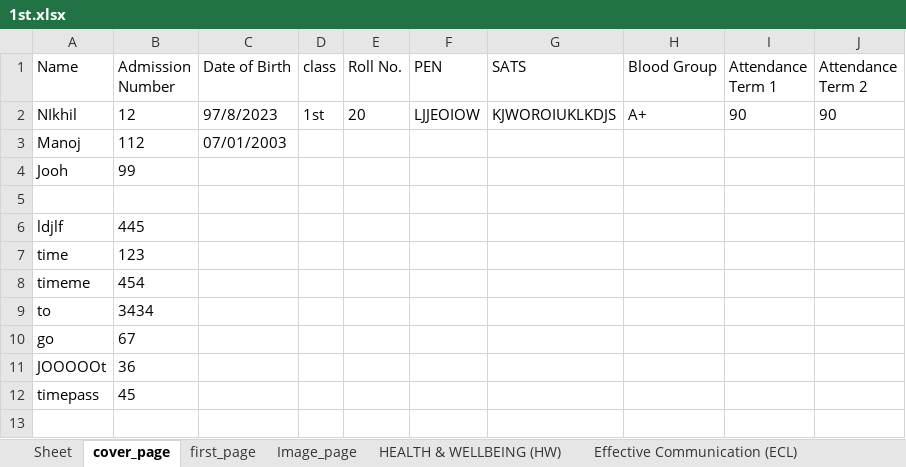
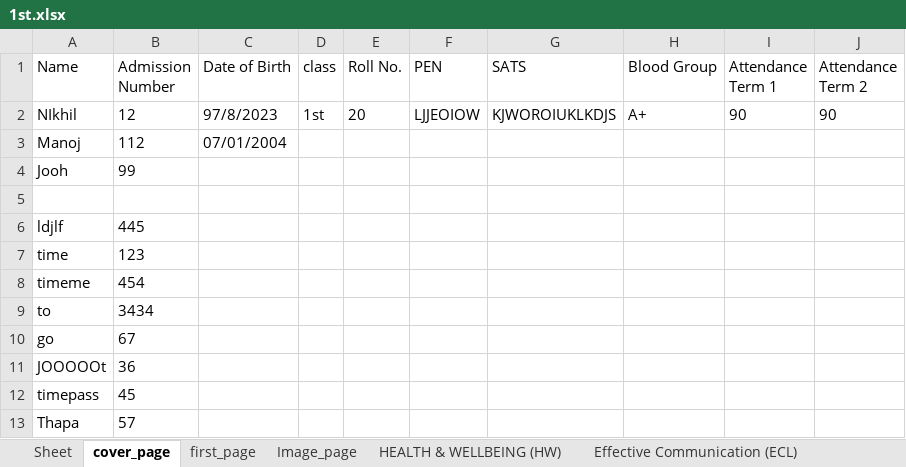
Before and after one commit to 9147/kivyApp, an Excel workbook: resources/1st.xlsx, sheet cover_page, drawn as a sheet; values as stored, in another font and other column widths than the file's, no borders; the diff names each change by its address in the sheet, - before the commit and + after, or states it on an @@ line.

```diff
--- a/resources/1st.xlsx (sheet cover_page)
+++ b/resources/1st.xlsx (sheet cover_page)
-C3 (Date of Birth): 07/01/2003
+C3 (Date of Birth): 07/01/2004
+row 13: Thapa | 57
```
Also changed, not shown: sheet feedback_page, sheet Image_page, 4 other files.
